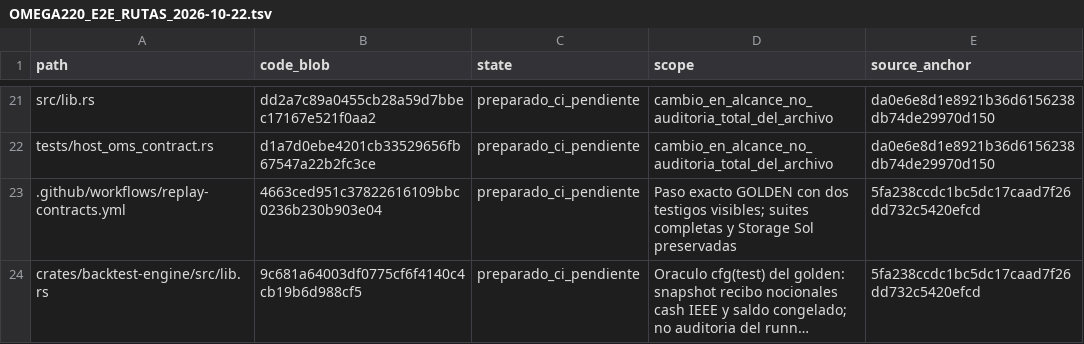
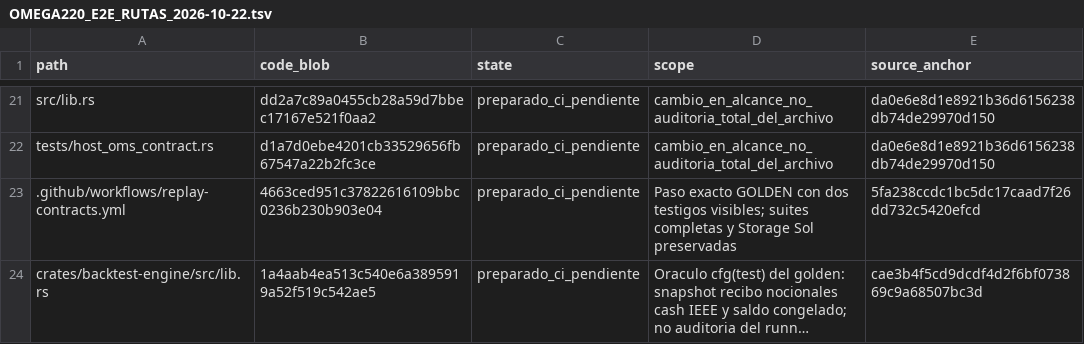
Before and after one commit to Jhona-la/Trader-Gemini, a TSV file: docs/audit/OMEGA220_E2E_RUTAS_2026-10-22.tsv, drawn as a sheet; only a part is shown, gaps mark what is left out; long unchanged cells end in …; the diff names each change by its address in the sheet, - before the commit and + after, or states it on an @@ line.

```diff
--- a/docs/audit/OMEGA220_E2E_RUTAS_2026-10-22.tsv
+++ b/docs/audit/OMEGA220_E2E_RUTAS_2026-10-22.tsv
-B24 (code_blob): 9c681a64003df0775cf6f4140c4cb19b6d988cf5
+B24 (code_blob): 1a4aab4ea513c540e6a3895919a52f519c542ae5
-E24 (source_anchor): 5fa238ccdc1bc5dc17caad7f26dd732c5420efcd
+E24 (source_anchor): cae3b4f5cd9dcdf4d2f6bf073869c9a68507bc3d
```
Also changed, not shown: 1 other file.
